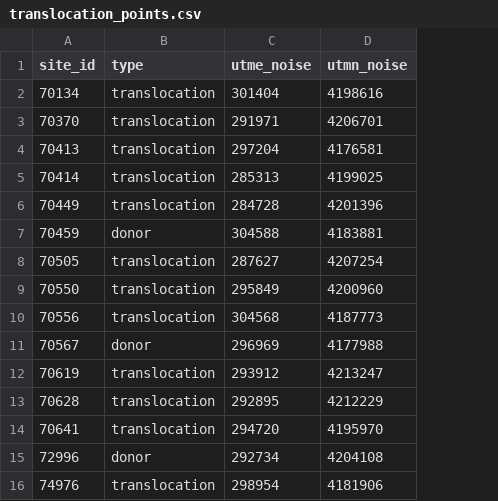
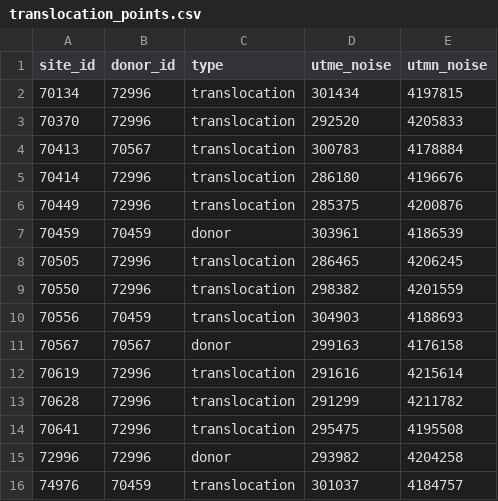
Before and after one commit to SNARL1/translocation, a CSV file: data/maps/translocation_points.csv, drawn as a sheet; addresses are those after the commit; the diff names each change by its address in the sheet, - before the commit and + after, or states it on an @@ line.

```diff
--- a/data/maps/translocation_points.csv
+++ b/data/maps/translocation_points.csv
+column B (donor_id), rows 2-16: 72996 | 72996 | 70567 | 72996 | 72996 | 70459 | 72996 | 72996 | 70459 | 70567 | 72996 | 72996 | 72996 | 72996 | 70459
-D2 (utme_noise): 301404
+D2 (utme_noise): 301434
-E2 (utmn_noise): 4198616
+E2 (utmn_noise): 4197815
-D3 (utme_noise): 291971
+D3 (utme_noise): 292520
-E3 (utmn_noise): 4206701
+E3 (utmn_noise): 4205833
-D4 (utme_noise): 297204
+D4 (utme_noise): 300783
-E4 (utmn_noise): 4176581
+E4 (utmn_noise): 4178884
-D5 (utme_noise): 285313
+D5 (utme_noise): 286180
-E5 (utmn_noise): 4199025
+E5 (utmn_noise): 4196676
-D6 (utme_noise): 284728
+D6 (utme_noise): 285375
-E6 (utmn_noise): 4201396
+E6 (utmn_noise): 4200876
-D7 (utme_noise): 304588
+D7 (utme_noise): 303961
-E7 (utmn_noise): 4183881
+E7 (utmn_noise): 4186539
-D8 (utme_noise): 287627
+D8 (utme_noise): 286465
-E8 (utmn_noise): 4207254
+E8 (utmn_noise): 4206245
-D9 (utme_noise): 295849
+D9 (utme_noise): 298382
-E9 (utmn_noise): 4200960
+E9 (utmn_noise): 4201559
-D10 (utme_noise): 304568
+D10 (utme_noise): 304903
-E10 (utmn_noise): 4187773
+E10 (utmn_noise): 4188693
-D11 (utme_noise): 296969
+D11 (utme_noise): 299163
-E11 (utmn_noise): 4177988
+E11 (utmn_noise): 4176158
-D12 (utme_noise): 293912
+D12 (utme_noise): 291616
-E12 (utmn_noise): 4213247
+E12 (utmn_noise): 4215614
-D13 (utme_noise): 292895
+D13 (utme_noise): 291299
-E13 (utmn_noise): 4212229
+E13 (utmn_noise): 4211782
-D14 (utme_noise): 294720
+D14 (utme_noise): 295475
-E14 (utmn_noise): 4195970
+E14 (utmn_noise): 4195508
-D15 (utme_noise): 292734
+D15 (utme_noise): 293982
-E15 (utmn_noise): 4204108
+E15 (utmn_noise): 4204258
-D16 (utme_noise): 298954
+D16 (utme_noise): 301037
-E16 (utmn_noise): 4181906
+E16 (utmn_noise): 4184757
```
Also changed, not shown: 3 other files.
